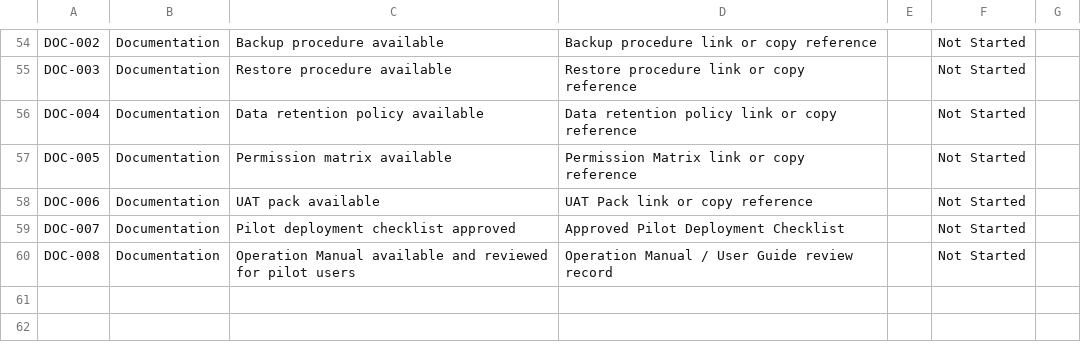
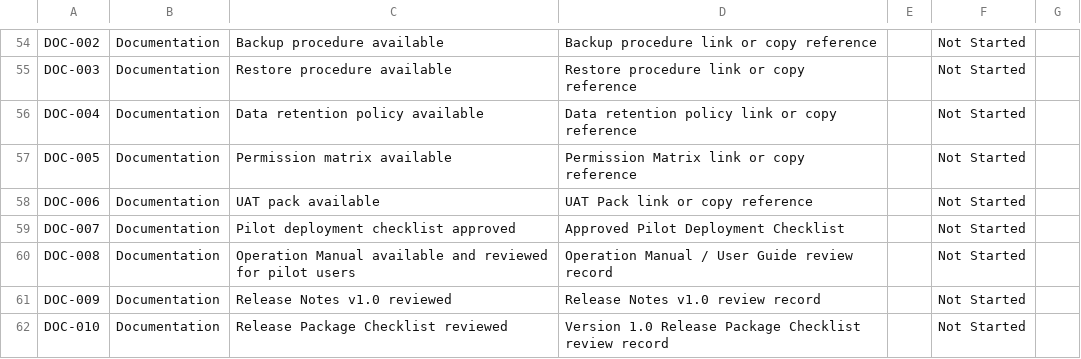
Before and after one commit to Martinolli/aviation-risk-management-tool, a CSV file: docs/templates/pilot-deployment-checklist.csv, drawn as a sheet; only a part is shown, gaps mark what is left out; the diff names each change by its address in the sheet, - before the commit and + after, or states it on an @@ line.

Commit message:
Add release notes and package checklist

```diff
--- a/docs/templates/pilot-deployment-checklist.csv
+++ b/docs/templates/pilot-deployment-checklist.csv
+row 61: DOC-009 | Documentation | Release Notes v1.0 reviewed | Release Notes v1.0 review record |  | Not Started
+row 62: DOC-010 | Documentation | Release Package Checklist reviewed | Version 1.0 Release Package Checklist review record |  | Not Started
```
Also changed, not shown: 7 other files.
